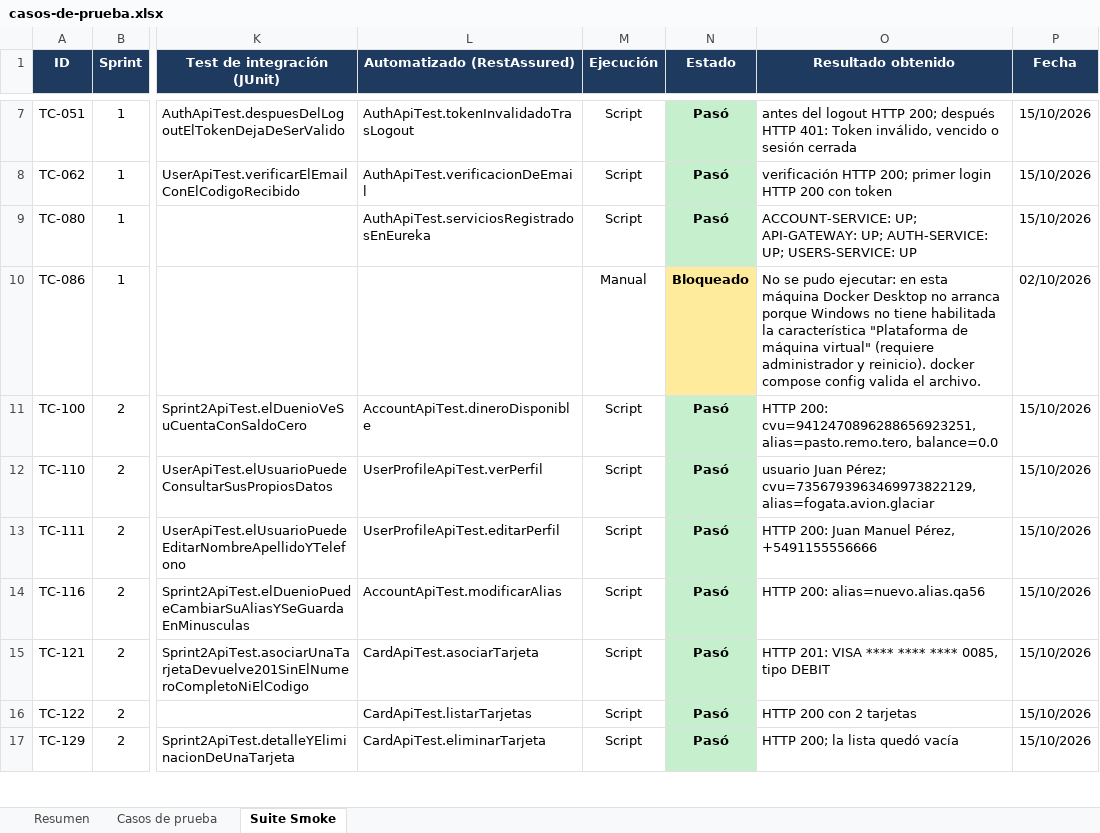
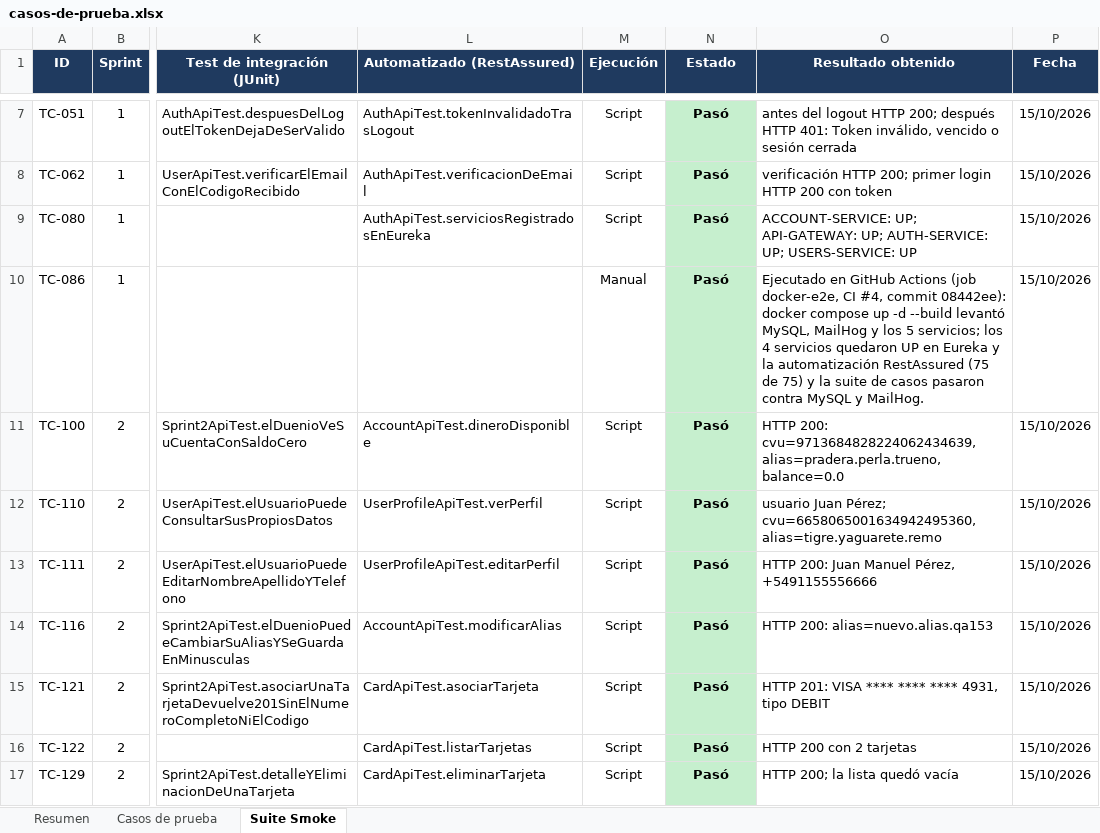
Before and after one commit to FedeVazquez/BilleteraVirtualJava, an Excel workbook: docs/testing/casos-de-prueba.xlsx, sheet Suite Smoke, drawn as a sheet; only a part is shown, gaps mark what is left out; values as stored, in another font and other column widths than the file's, no borders; the diff covers the shown part only; the diff names each change by its address in the sheet, - before the commit and + after, or states it on an @@ line.

```diff
--- a/docs/testing/casos-de-prueba.xlsx (sheet Suite Smoke)
+++ b/docs/testing/casos-de-prueba.xlsx (sheet Suite Smoke)
-N10 (Estado): Bloqueado
+N10 (Estado): Pasó
-N10 fill: #FFEB9C
+N10 fill: #C6EFCE
-O10 (Resultado obtenido): No se pudo ejecutar: en esta máquina Docker Desktop no arranca porque Windows no tiene habilitada la característica "Plataforma de máquina virtual" (requiere administrador y reinicio). docker compose config valida el archivo.
+O10 (Resultado obtenido): Ejecutado en GitHub Actions (job docker-e2e, CI #4, commit 08442ee): docker compose up -d --build levantó MySQL, MailHog y los 5 servicios; los 4 servicios quedaron UP en Eureka y la automatización RestAssured (75 de 75) y la suite de casos pasaron contra MySQL y MailHog.
-P10 (Fecha): 02/10/2026
+P10 (Fecha): 15/10/2026
-O11 (Resultado obtenido): HTTP 200: cvu=9412470896288656923251, alias=pasto.remo.tero, balance=0.0
+O11 (Resultado obtenido): HTTP 200: cvu=9713684828224062434639, alias=pradera.perla.trueno, balance=0.0
-O12 (Resultado obtenido): …Juan Pérez; cvu=7356793963469973822129, alias=fogata.avion.glaciar
+O12 (Resultado obtenido): …Juan Pérez; cvu=6658065001634942495360, alias=tigre.yaguarete.remo
-O14 (Resultado obtenido): HTTP 200: alias=nuevo.alias.qa56
+O14 (Resultado obtenido): HTTP 200: alias=nuevo.alias.qa153
-O15 (Resultado obtenido): …**** **** 0085, tipo DEBIT
+O15 (Resultado obtenido): …**** **** 4931, tipo DEBIT
```
Also changed, not shown: 3 added rows and 4 edited cells elsewhere in this sheet, sheet Casos de prueba, sheet Resumen, 9 other files.
